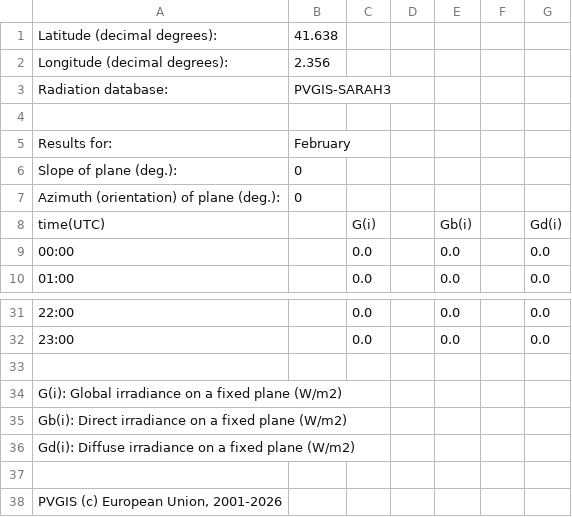
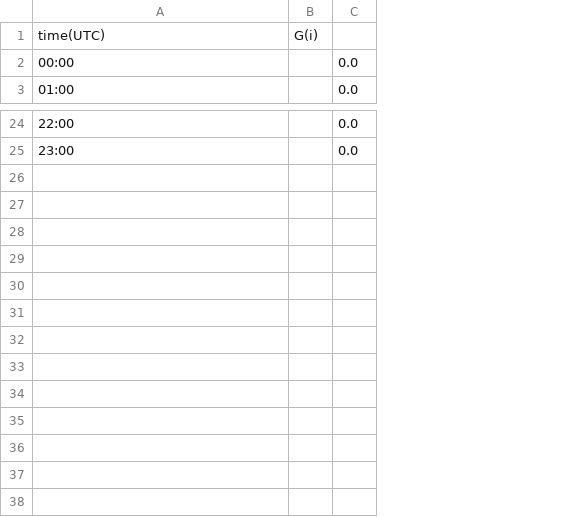
Before and after one commit to migueluab/Simulacio-Panells-Solars-Cardedeu, a CSV file: irradiancia data/Dailydata_41.638_2.356_SA3_02_0deg_0deg.csv, drawn as a sheet; only a part is shown, gaps mark what is left out; removed rows and columns are numbered as before the commit, all else as after; the diff names each change by its address in the sheet, - before the commit and + after, or states it on an @@ line.

```diff
--- a/irradiancia data/Dailydata_41.638_2.356_SA3_02_0deg_0deg.csv
+++ b/irradiancia data/Dailydata_41.638_2.356_SA3_02_0deg_0deg.csv
-column B, empty
+column B, row 1: G(i)
-column D, empty
-column E, rows 8-10: Gb(i) | 0.0 | 0.0; rows 31-32: 0.0 | 0.0
-column F, empty
-column G, rows 8-10: Gd(i) | 0.0 | 0.0; rows 31-32: 0.0 | 0.0
-row 1: Latitude (decimal degrees): | 41.638
-row 2: Longitude (decimal degrees): | 2.356
-row 3: Radiation database: | PVGIS-SARAH3
-row 4: (empty)
-row 5: Results for: | February
-row 6: Slope of plane (deg.): | 0
-row 7: Azimuth (orientation) of plane (deg.): | 0
-C1: G(i)
+C1: (empty)
-row 33: (empty)
-row 34: G(i): Global irradiance on a fixed plane (W/m2)
-row 35: Gb(i): Direct irradiance on a fixed plane (W/m2)
-row 36: Gd(i): Diffuse irradiance on a fixed plane (W/m2)
-row 37: (empty)
-row 38: PVGIS (c) European Union, 2001-2026
```
Also changed, not shown: irradiancia data/Dailydata_41.638_2.356_SA3_01_0deg_0deg.csv, irradiancia data/Dailydata_41.638_2.356_SA3_03_0deg_0deg.csv, 15 other files.
